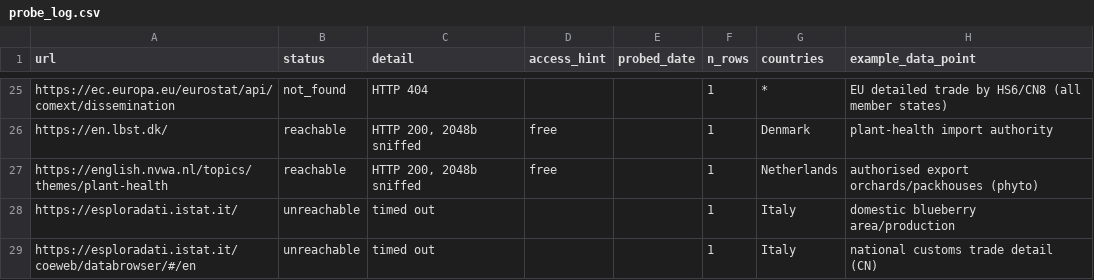
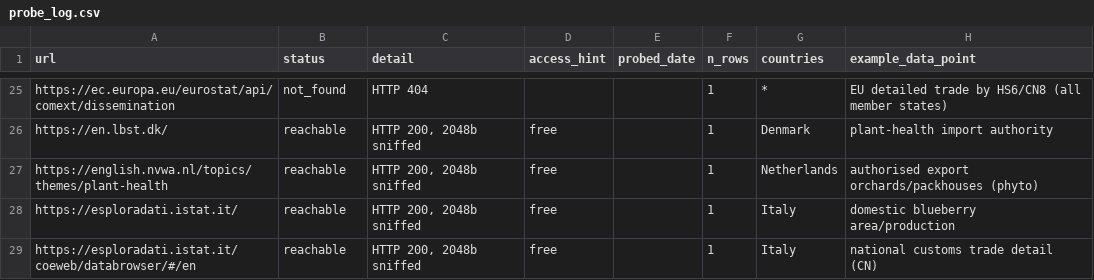
Before and after one commit to Hwesto/web_scraper, a CSV file: data/atlas/probe_log.csv, drawn as a sheet; only a part is shown, gaps mark what is left out; the diff covers the shown part only.

```diff
--- a/data/atlas/probe_log.csv
+++ b/data/atlas/probe_log.csv
@@ -27,3 +27,3 @@ https://en.lbst.dk/,reachable,"HTTP 200, 2048b sniffed",free,,1,Denmark,plant-he
 https://english.nvwa.nl/topics/themes/plant-health,reachable,"HTTP 200, 2048b sniffed",free,,1,Netherlands,authorised export orchards/packhouses (phyto)
-https://esploradati.istat.it/,unreachable,timed out,,,1,Italy,domestic blueberry area/production
-https://esploradati.istat.it/coeweb/databrowser/#/en,unreachable,timed out,,,1,Italy,national customs trade detail (CN)
+https://esploradati.istat.it/,reachable,"HTTP 200, 2048b sniffed",free,,1,Italy,domestic blueberry area/production
+https://esploradati.istat.it/coeweb/databrowser/#/en,reachable,"HTTP 200, 2048b sniffed",free,,1,Italy,national customs trade detail (CN)
```
Also changed, not shown: 18 edited cells elsewhere in this file, 1 other file.
